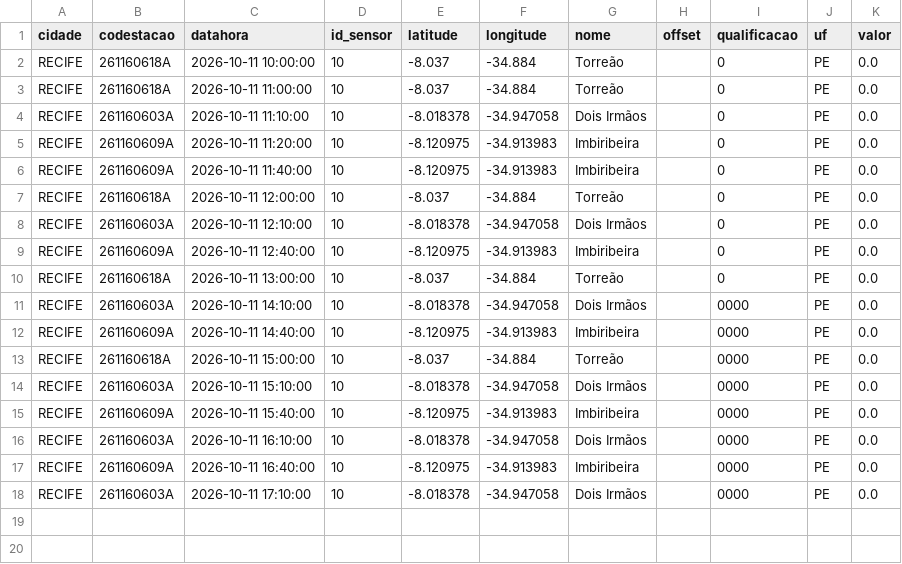
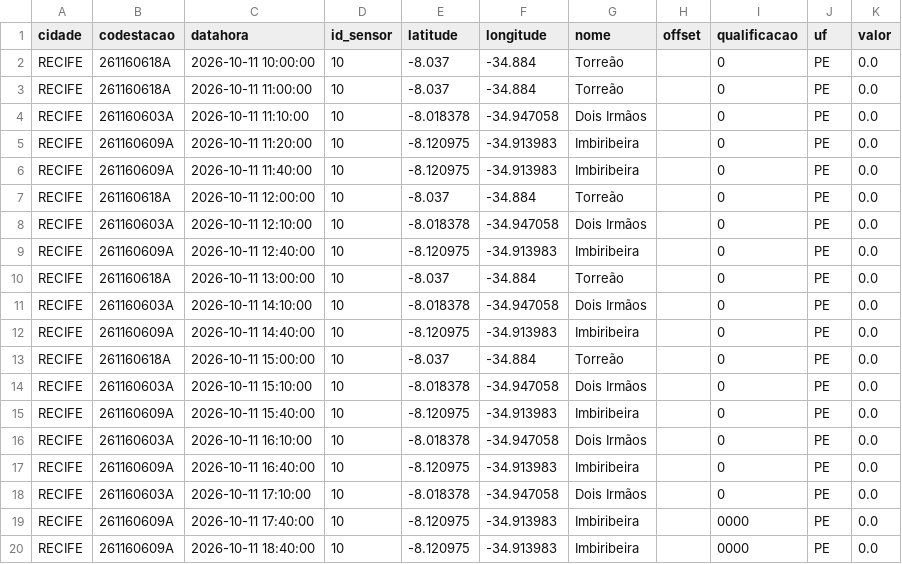
Before and after one commit to RafaellaB/risk-today-apps, a CSV file: chuva_recife_2026-10-11.csv, drawn as a sheet.

```diff
--- a/chuva_recife_2026-10-11.csv
+++ b/chuva_recife_2026-10-11.csv
@@ -10,9 +10,11 @@ RECIFE,261160609A,2026-10-11 12:40:00,10,-8.120975,-34.913983,Imbiribeira,,0,PE,
 RECIFE,261160618A,2026-10-11 13:00:00,10,-8.037,-34.884,Torreão,,0,PE,0.0
-RECIFE,261160603A,2026-10-11 14:10:00,10,-8.018378,-34.947058,Dois Irmãos,,0000,PE,0.0
-RECIFE,261160609A,2026-10-11 14:40:00,10,-8.120975,-34.913983,Imbiribeira,,0000,PE,0.0
-RECIFE,261160618A,2026-10-11 15:00:00,10,-8.037,-34.884,Torreão,,0000,PE,0.0
-RECIFE,261160603A,2026-10-11 15:10:00,10,-8.018378,-34.947058,Dois Irmãos,,0000,PE,0.0
-RECIFE,261160609A,2026-10-11 15:40:00,10,-8.120975,-34.913983,Imbiribeira,,0000,PE,0.0
-RECIFE,261160603A,2026-10-11 16:10:00,10,-8.018378,-34.947058,Dois Irmãos,,0000,PE,0.0
-RECIFE,261160609A,2026-10-11 16:40:00,10,-8.120975,-34.913983,Imbiribeira,,0000,PE,0.0
-RECIFE,261160603A,2026-10-11 17:10:00,10,-8.018378,-34.947058,Dois Irmãos,,0000,PE,0.0
+RECIFE,261160603A,2026-10-11 14:10:00,10,-8.018378,-34.947058,Dois Irmãos,,0,PE,0.0
+RECIFE,261160609A,2026-10-11 14:40:00,10,-8.120975,-34.913983,Imbiribeira,,0,PE,0.0
+RECIFE,261160618A,2026-10-11 15:00:00,10,-8.037,-34.884,Torreão,,0,PE,0.0
+RECIFE,261160603A,2026-10-11 15:10:00,10,-8.018378,-34.947058,Dois Irmãos,,0,PE,0.0
+RECIFE,261160609A,2026-10-11 15:40:00,10,-8.120975,-34.913983,Imbiribeira,,0,PE,0.0
+RECIFE,261160603A,2026-10-11 16:10:00,10,-8.018378,-34.947058,Dois Irmãos,,0,PE,0.0
+RECIFE,261160609A,2026-10-11 16:40:00,10,-8.120975,-34.913983,Imbiribeira,,0,PE,0.0
+RECIFE,261160603A,2026-10-11 17:10:00,10,-8.018378,-34.947058,Dois Irmãos,,0,PE,0.0
+RECIFE,261160609A,2026-10-11 17:40:00,10,-8.120975,-34.913983,Imbiribeira,,0000,PE,0.0
+RECIFE,261160609A,2026-10-11 18:40:00,10,-8.120975,-34.913983,Imbiribeira,,0000,PE,0.0
```
